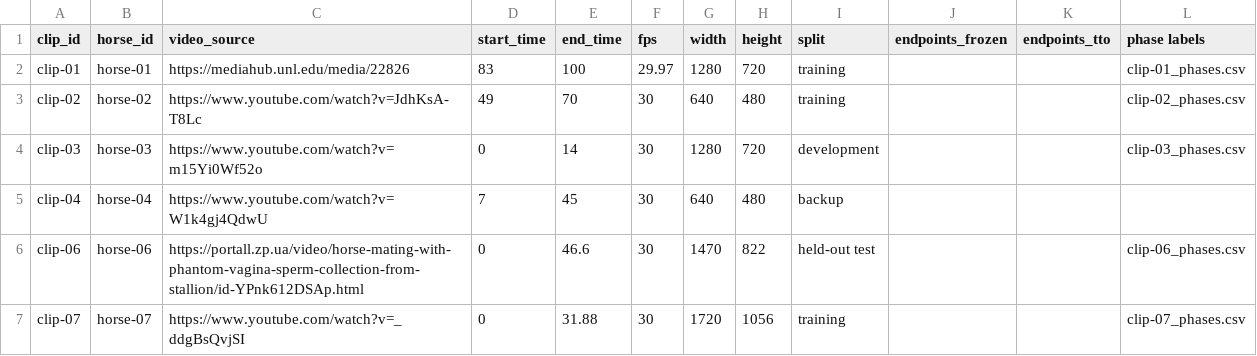
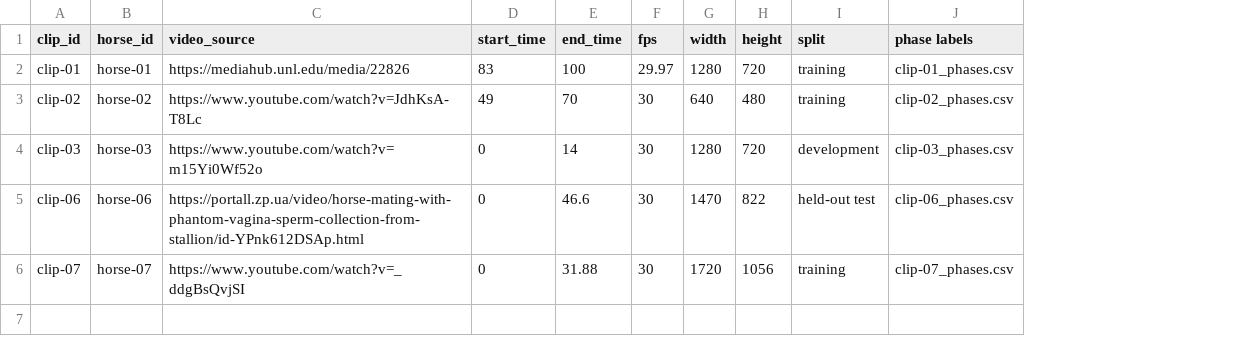
Before and after one commit to kellytran969/T1-Stallion-Biomechanics, a CSV file: data+endpoints/data_manifest.csv, drawn as a sheet; removed rows and columns are numbered as before the commit, all else as after; the diff names each change by its address in the sheet, - before the commit and + after, or states it on an @@ line.

Commit message:
fix data_manifest.csv

```diff
--- a/data+endpoints/data_manifest.csv
+++ b/data+endpoints/data_manifest.csv
-column J (endpoints_frozen), empty
-column K (endpoints_tto), empty
-row 5: clip-04 | horse-04 | https://www.youtube.com/watch?v=W1k4gj4QdwU | 7 | 45 | 30 | 640 | 480 | backup
```
